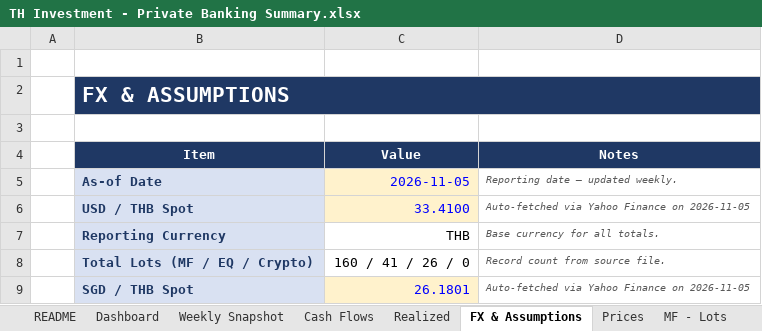
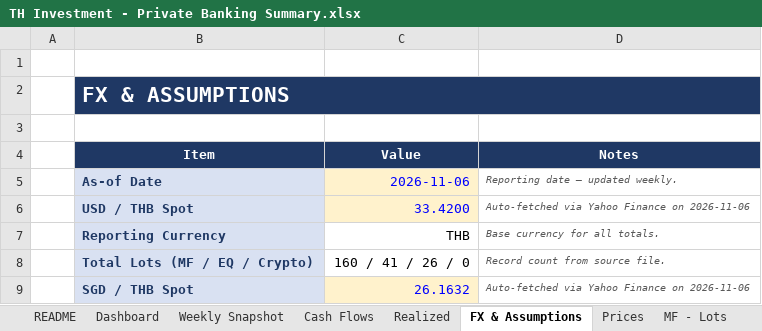
Before and after one commit to vsupakatitham-cloud/investment-dashboard, an Excel workbook: TH Investment - Private Banking Summary.xlsx, sheet FX & Assumptions, drawn as a sheet; values as stored, in another font and other column widths than the file's, no borders; the diff names each change by its address in the sheet, - before the commit and + after, or states it on an @@ line.

```diff
--- a/TH Investment - Private Banking Summary.xlsx (sheet FX & Assumptions)
+++ b/TH Investment - Private Banking Summary.xlsx (sheet FX & Assumptions)
-C5 (Value): 2026-11-05
+C5 (Value): 2026-11-06
-C6 (Value): 33.4100
+C6 (Value): 33.4200
-D6 (Notes): Auto-fetched via Yahoo Finance on 2026-11-05
+D6 (Notes): Auto-fetched via Yahoo Finance on 2026-11-06
-C9 (Value): 26.1801
+C9 (Value): 26.1632
-D9 (Notes): Auto-fetched via Yahoo Finance on 2026-11-05
+D9 (Notes): Auto-fetched via Yahoo Finance on 2026-11-06
```
Also changed, not shown: sheet Prices, sheet Weekly Snapshot, 4 other files.
